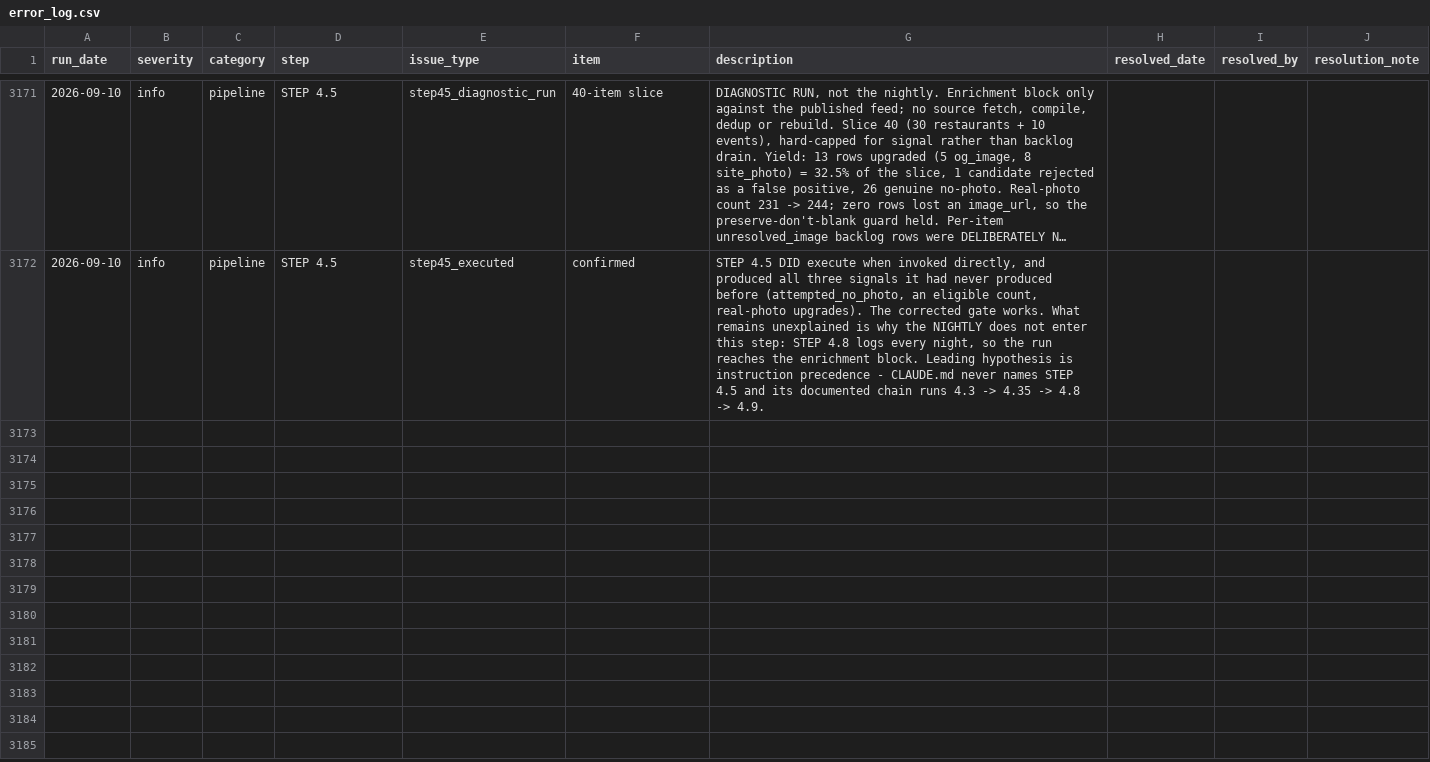
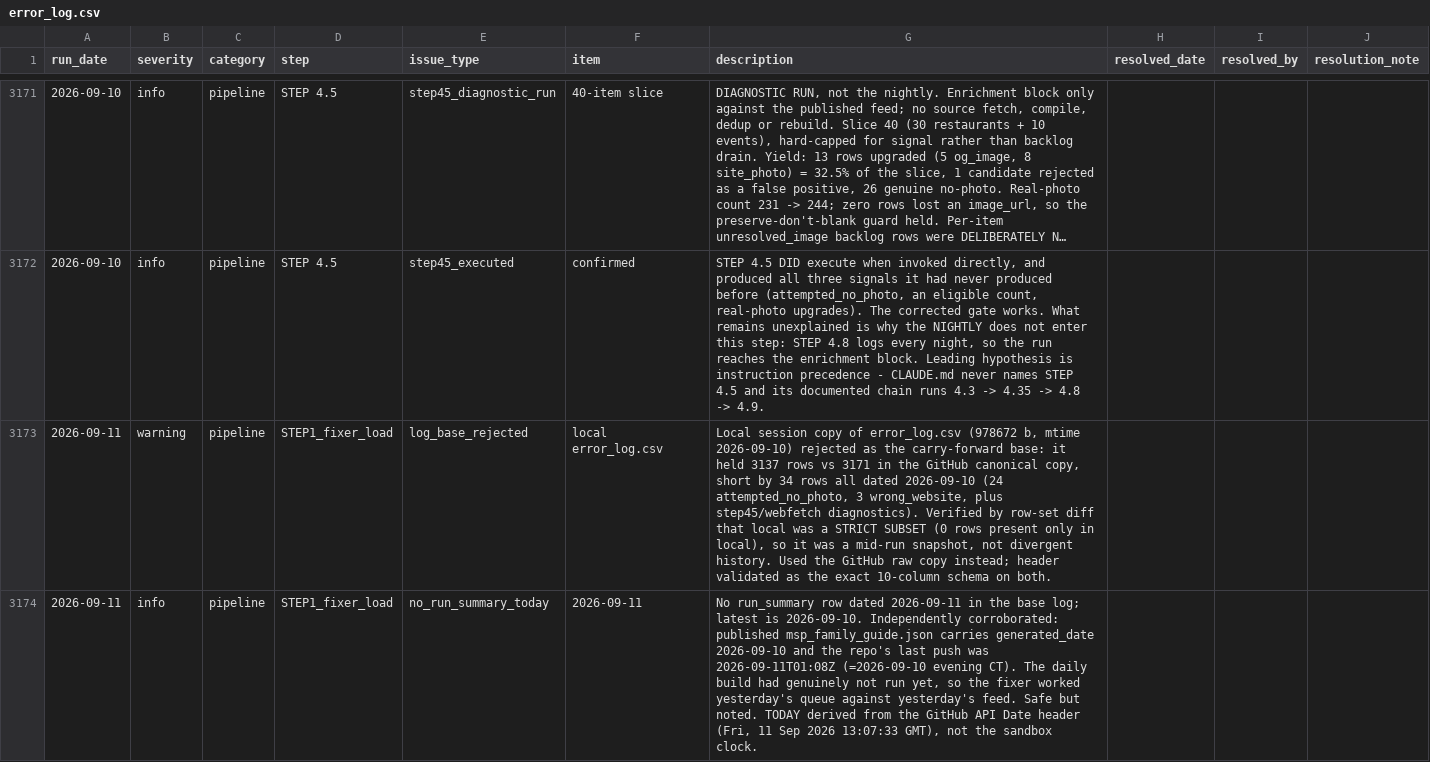
Before and after one commit to avlhohn/msp-family-feed, a CSV file: error_log.csv, drawn as a sheet; only a part is shown, gaps mark what is left out; long unchanged cells end in …; the diff covers the shown part only; the diff names each change by its address in the sheet, - before the commit and + after, or states it on an @@ line.

Commit message:
Error log fixer 2026-09-11

```diff
--- a/error_log.csv
+++ b/error_log.csv
+row 3173: 2026-09-11 | warning | pipeline | STEP1_fixer_load | log_base_rejected | local error_log.csv | Local session copy of error_log.csv (978672 b, mtime 2026-09-10) rejected as the carry-forward base: it held 3137 rows vs 3171 in the GitHub canonical copy, short by 34 rows all dated 2026-09-10 (24 attempted_no_photo, 3 wrong_website, plus step45/webfetch diagnostics). Verified by row-set diff that local was a STRICT SUBSET (0 rows present only in local), so it was a mid-run snapshot, not divergent history. Used the GitHub raw copy instead; header validated as the exact 10-column schema on both.
+row 3174: 2026-09-11 | info | pipeline | STEP1_fixer_load | no_run_summary_today | 2026-09-11 | No run_summary row dated 2026-09-11 in the base log; latest is 2026-09-10. Independently corroborated: published msp_family_guide.json carries generated_date 2026-09-10 and the repo's last push was 2026-09-11T01:08Z (=2026-09-10 evening CT). The daily build had genuinely not run yet, so the fixer worked yesterday's queue against yesterday's feed. Safe but noted. TODAY derived from the GitHub API Date header (Fri, 11 Sep 2026 13:07:33 GMT), not the sandbox clock.
```
Also changed, not shown: 1 added row elsewhere in this file.
